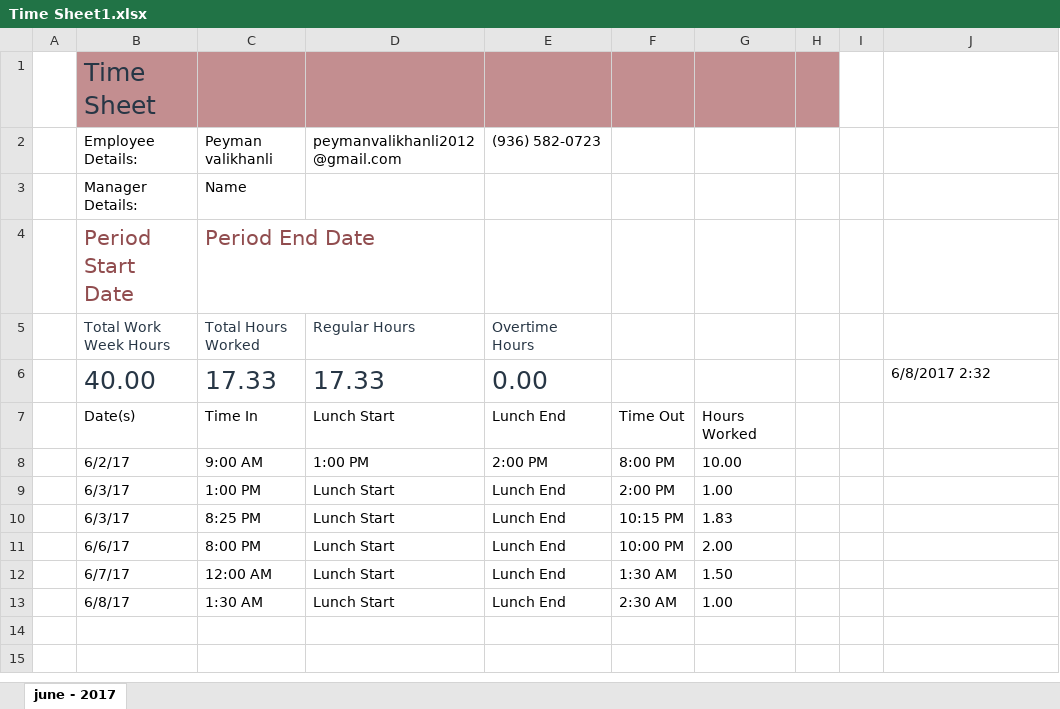
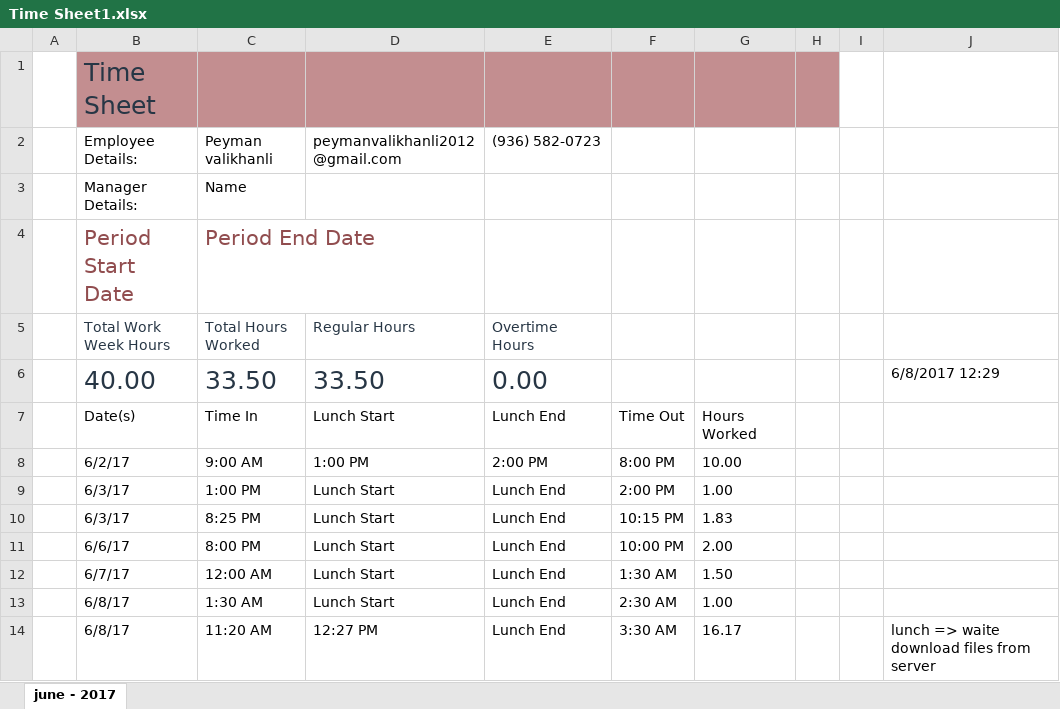
Before and after one commit to p3web/school_panel_2017-june-1_z, an Excel workbook: documentation/timing/Time Sheet1.xlsx, sheet june - 2017, drawn as a sheet; values as stored, in another font and other column widths than the file's, no borders; table styles not drawn; the diff names each change by its address in the sheet, - before the commit and + after, or states it on an @@ line.

```diff
--- a/documentation/timing/Time Sheet1.xlsx (sheet june - 2017)
+++ b/documentation/timing/Time Sheet1.xlsx (sheet june - 2017)
-C6: 17.33
+C6: 33.50
-D6: 17.33
+D6: 33.50
-J6: 6/8/2017 2:32
+J6: 6/8/2017 12:29
+row 14:  | 6/8/17 | 11:20 AM | 12:27 PM | Lunch End | 3:30 AM | 16.17 |  |  | lunch => waite download files from server
```
Also changed, not shown: 3 other files.
